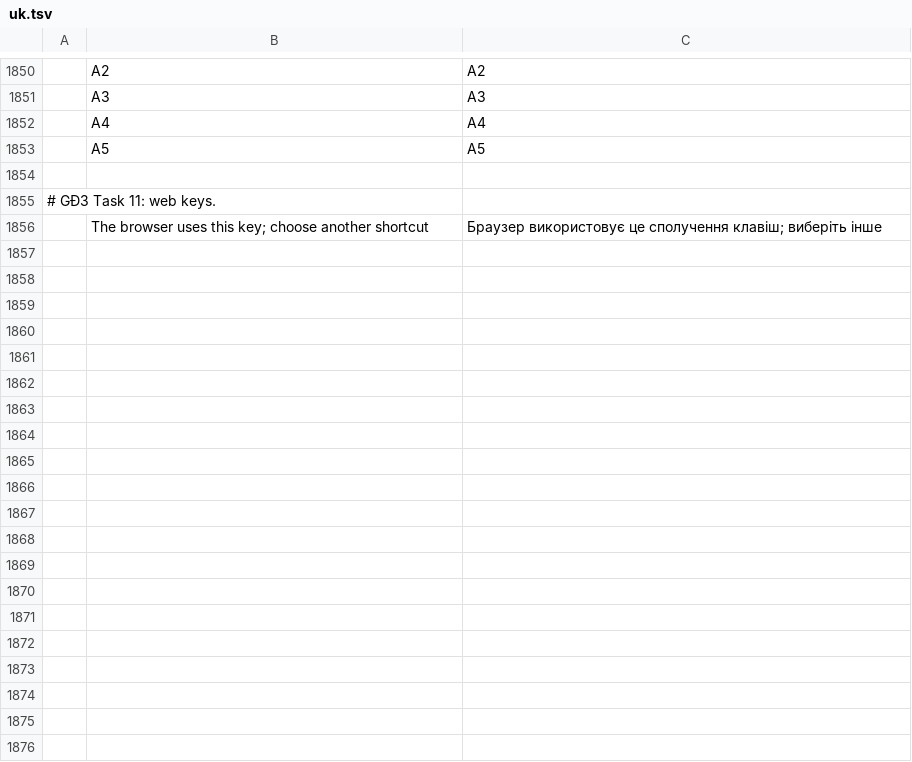
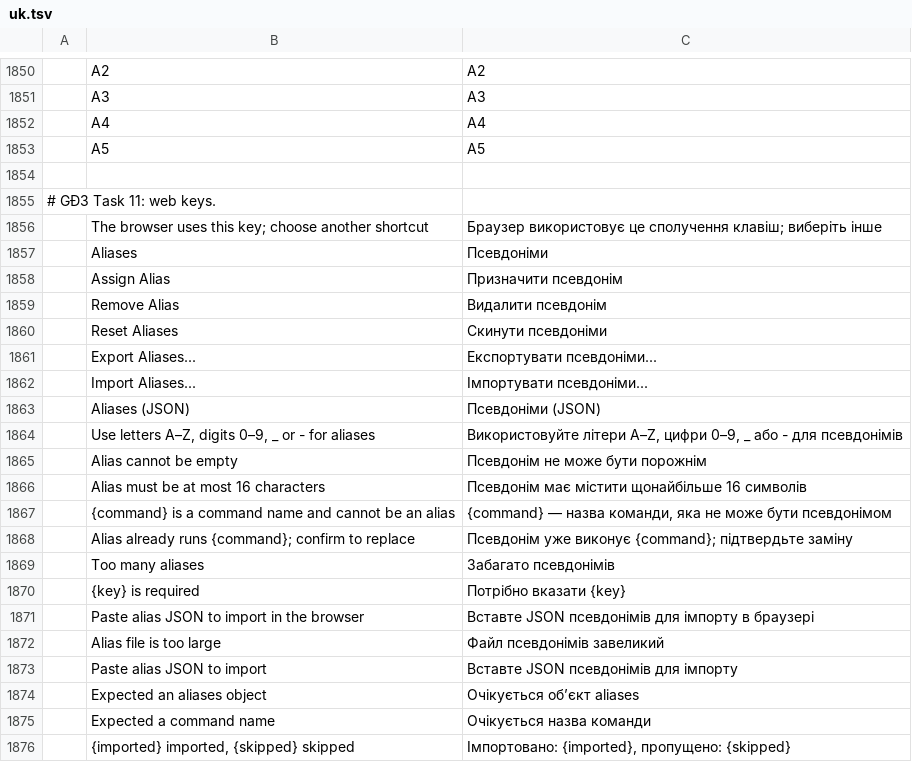
Before and after one commit to tuananhfr/cadcraft, a TSV file: crates/ui-egui/src/i18n/uk.tsv, drawn as a sheet; only a part is shown, gaps mark what is left out; the diff covers the shown part only; the diff names each change by its address in the sheet, - before the commit and + after, or states it on an @@ line.

Commit message:
ui: alias editor with conflict checks, import and export

```diff
--- a/crates/ui-egui/src/i18n/uk.tsv
+++ b/crates/ui-egui/src/i18n/uk.tsv
+row 1857:  | Aliases | Псевдоніми
+row 1858:  | Assign Alias | Призначити псевдонім
+row 1859:  | Remove Alias | Видалити псевдонім
+row 1860:  | Reset Aliases | Скинути псевдоніми
+row 1861:  | Export Aliases... | Експортувати псевдоніми...
+row 1862:  | Import Aliases... | Імпортувати псевдоніми...
+row 1863:  | Aliases (JSON) | Псевдоніми (JSON)
+row 1864:  | Use letters A–Z, digits 0–9, _ or - for aliases | Використовуйте літери A–Z, цифри 0–9, _ або - для псевдонімів
+row 1865:  | Alias cannot be empty | Псевдонім не може бути порожнім
+row 1866:  | Alias must be at most 16 characters | Псевдонім має містити щонайбільше 16 символів
+row 1867:  | {command} is a command name and cannot be an alias | {command} — назва команди, яка не може бути псевдонімом
+row 1868:  | Alias already runs {command}; confirm to replace | Псевдонім уже виконує {command}; підтвердьте заміну
+row 1869:  | Too many aliases | Забагато псевдонімів
+row 1870:  | {key} is required | Потрібно вказати {key}
+row 1871:  | Paste alias JSON to import in the browser | Вставте JSON псевдонімів для імпорту в браузері
+row 1872:  | Alias file is too large | Файл псевдонімів завеликий
+row 1873:  | Paste alias JSON to import | Вставте JSON псевдонімів для імпорту
+row 1874:  | Expected an aliases object | Очікується об’єкт aliases
+row 1875:  | Expected a command name | Очікується назва команди
+row 1876:  | {imported} imported, {skipped} skipped | Імпортовано: {imported}, пропущено: {skipped}
```
Also changed, not shown: 10 added rows elsewhere in this file, crates/ui-egui/src/i18n/vi.tsv, 6 other files.
